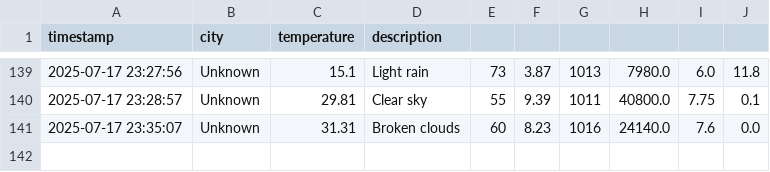
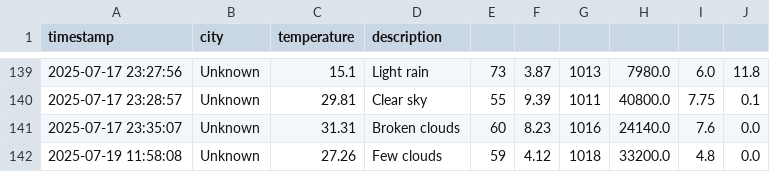
Before and after one commit to Chelsy-AI/Capstone, a CSV file: data/weather_history.csv, drawn as a sheet; only a part is shown, gaps mark what is left out.

```diff
--- a/data/weather_history.csv
+++ b/data/weather_history.csv
@@ -141 +141,2 @@ timestamp,city,temperature,description
 2025-07-17 23:35:07,Unknown,31.31,Broken clouds,60,8.23,1016,24140.0,7.6,0.0
+2025-07-19 11:58:08,Unknown,27.26,Few clouds,59,4.12,1018,33200.0,4.8,0.0
```
Also changed, not shown: 47 other files.
